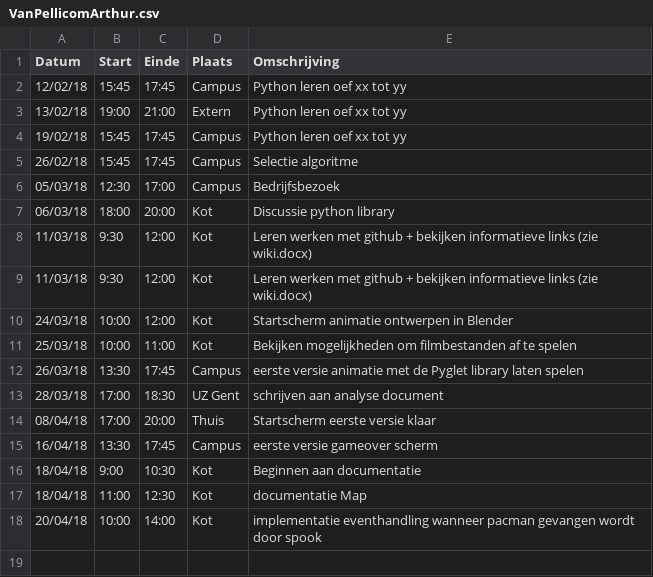
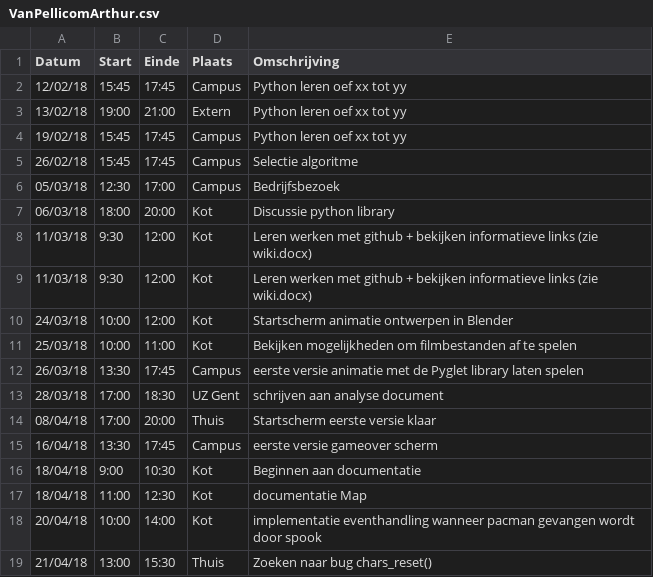
Before and after one commit to AvPelli/pacman_python, a CSV file: logboeken/VanPellicomArthur.csv, drawn as a sheet.

Commit message:
zoeken naar bug chars_reset()

```diff
--- a/logboeken/VanPellicomArthur.csv
+++ b/logboeken/VanPellicomArthur.csv
@@ -18 +18,2 @@ Datum,Start,Einde,Plaats,Omschrijving
 20/04/18,10:00,14:00,Kot,implementatie eventhandling wanneer pacman gevangen wordt door spook
+21/04/18,13:00,15:30,Thuis,Zoeken naar bug chars_reset()
```
